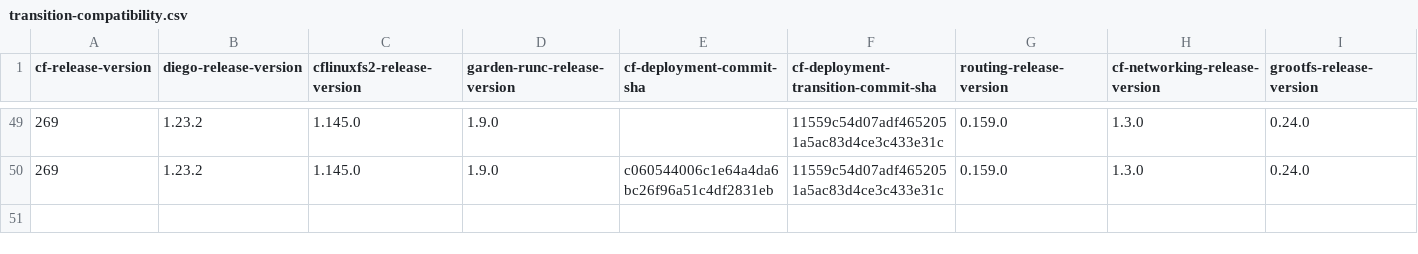
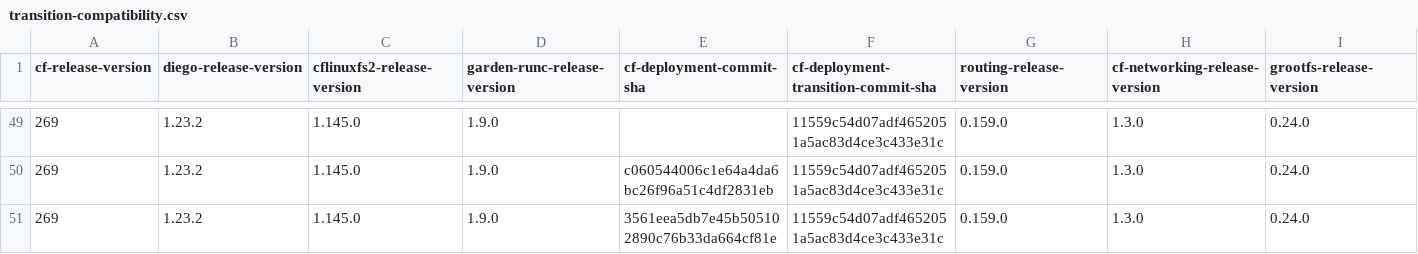
Before and after one commit to cloudfoundry-attic/cf-deployment-transition-compatibility, a CSV file: transition-compatibility.csv, drawn as a sheet; only a part is shown, gaps mark what is left out; rows hold the shown columns only; the diff names each change by its address in the sheet, - before the commit and + after, or states it on an @@ line.

Commit message:
Update transition-compatibility.csv

```diff
--- a/transition-compatibility.csv
+++ b/transition-compatibility.csv
+row 51: 269 | 1.23.2 | 1.145.0 | 1.9.0 | 3561eea5db7e45b505102890c76b33da664cf81e | 11559c54d07adf4652051a5ac83d4ce3c433e31c | 0.159.0 | 1.3.0 | 0.24.0
```
